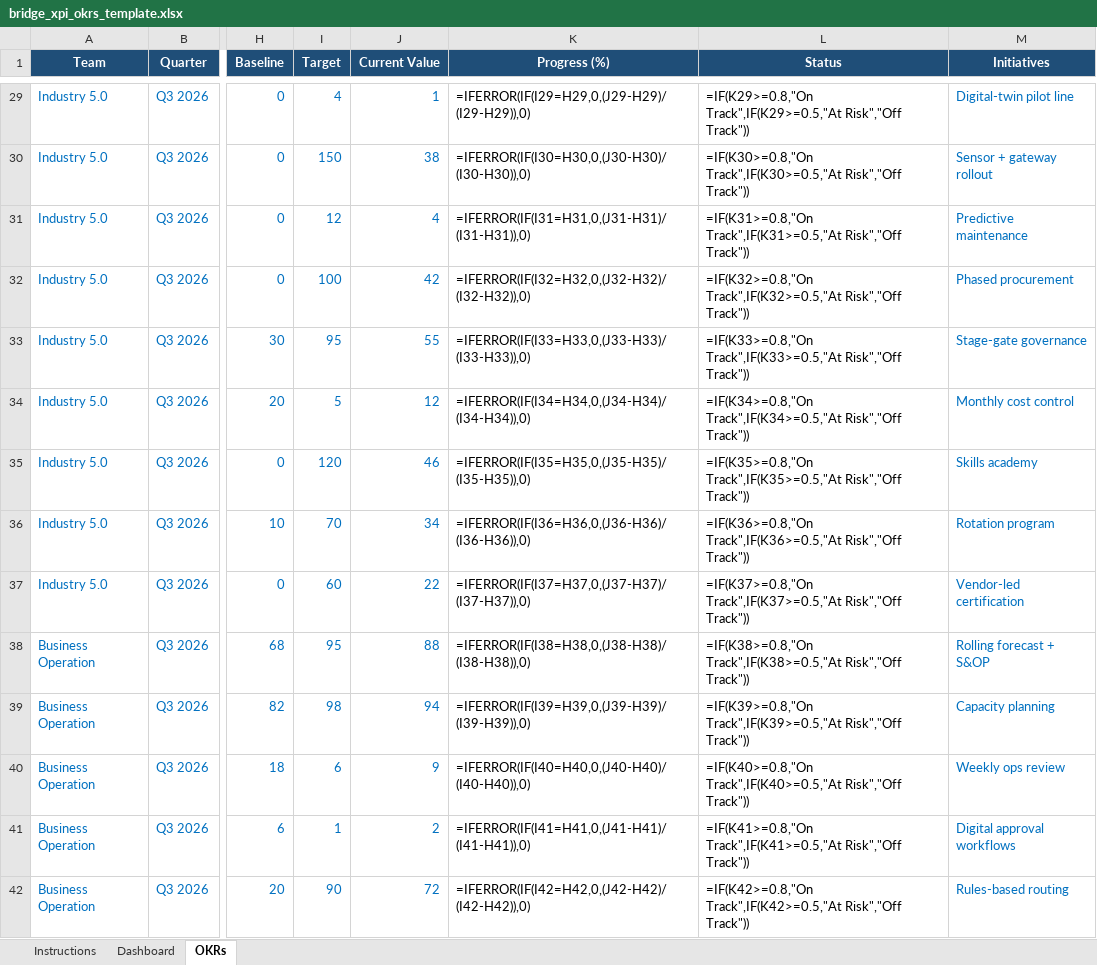
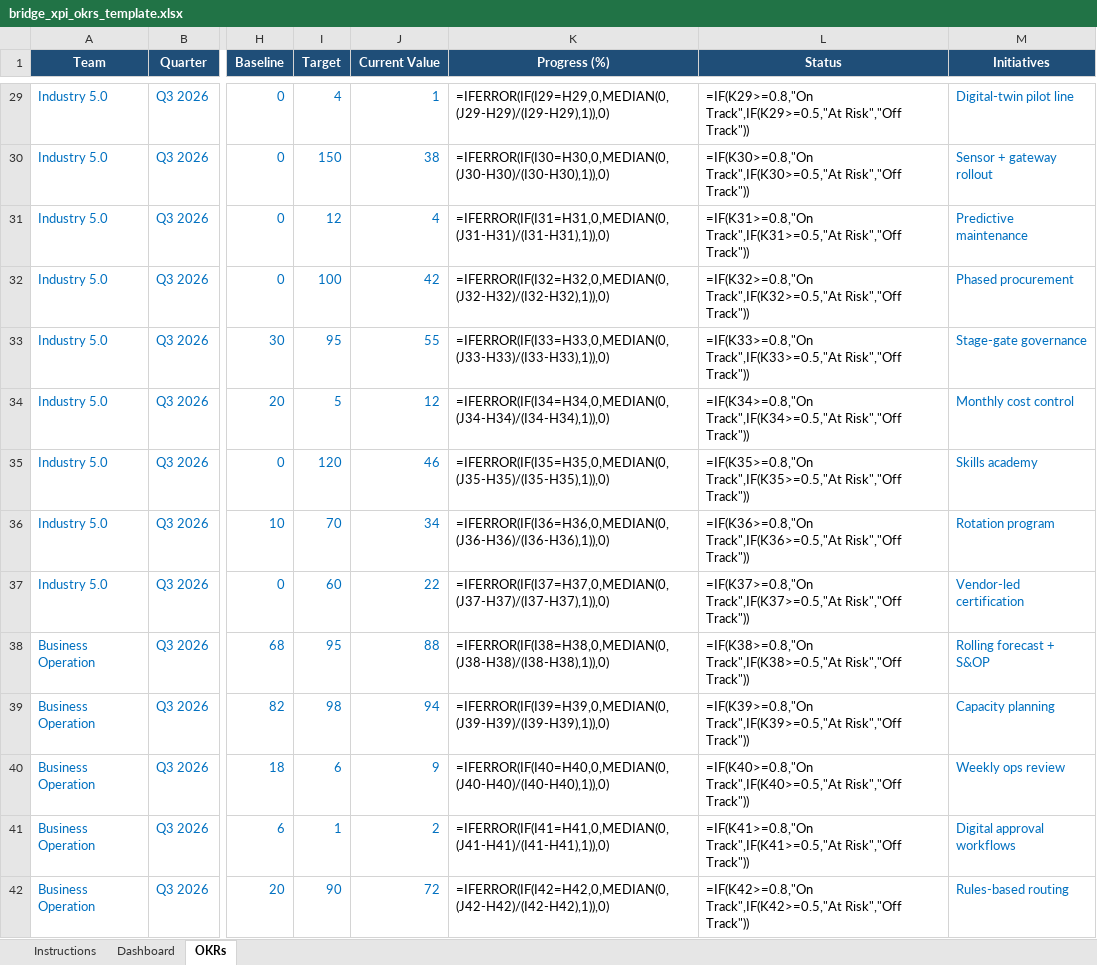
Before and after one commit to 4waiz/bridge-workspace, an Excel workbook: packages/frontend/core/public/okr/bridge_xpi_okrs_template.xlsx, sheet OKRs, drawn as a sheet; only a part is shown, gaps mark what is left out; values as stored, in another font and other column widths than the file's, no borders; formulas are shown in place of their values; conditional formats not drawn; the diff covers the shown part only; the diff names each change by its address in the sheet, - before the commit and + after, or states it on an @@ line.

```diff
--- a/packages/frontend/core/public/okr/bridge_xpi_okrs_template.xlsx (sheet OKRs)
+++ b/packages/frontend/core/public/okr/bridge_xpi_okrs_template.xlsx (sheet OKRs)
-K29 (Progress (%)): =IFERROR(IF(I29=H29,0,(J29-H29)/(I29-H29)),0)
+K29 (Progress (%)): =IFERROR(IF(I29=H29,0,MEDIAN(0,(J29-H29)/(I29-H29),1)),0)
-K30 (Progress (%)): =IFERROR(IF(I30=H30,0,(J30-H30)/(I30-H30)),0)
+K30 (Progress (%)): =IFERROR(IF(I30=H30,0,MEDIAN(0,(J30-H30)/(I30-H30),1)),0)
-K31 (Progress (%)): =IFERROR(IF(I31=H31,0,(J31-H31)/(I31-H31)),0)
+K31 (Progress (%)): =IFERROR(IF(I31=H31,0,MEDIAN(0,(J31-H31)/(I31-H31),1)),0)
-K32 (Progress (%)): =IFERROR(IF(I32=H32,0,(J32-H32)/(I32-H32)),0)
+K32 (Progress (%)): =IFERROR(IF(I32=H32,0,MEDIAN(0,(J32-H32)/(I32-H32),1)),0)
-K33 (Progress (%)): =IFERROR(IF(I33=H33,0,(J33-H33)/(I33-H33)),0)
+K33 (Progress (%)): =IFERROR(IF(I33=H33,0,MEDIAN(0,(J33-H33)/(I33-H33),1)),0)
-K34 (Progress (%)): =IFERROR(IF(I34=H34,0,(J34-H34)/(I34-H34)),0)
+K34 (Progress (%)): =IFERROR(IF(I34=H34,0,MEDIAN(0,(J34-H34)/(I34-H34),1)),0)
-K35 (Progress (%)): =IFERROR(IF(I35=H35,0,(J35-H35)/(I35-H35)),0)
+K35 (Progress (%)): =IFERROR(IF(I35=H35,0,MEDIAN(0,(J35-H35)/(I35-H35),1)),0)
-K36 (Progress (%)): =IFERROR(IF(I36=H36,0,(J36-H36)/(I36-H36)),0)
+K36 (Progress (%)): =IFERROR(IF(I36=H36,0,MEDIAN(0,(J36-H36)/(I36-H36),1)),0)
-K37 (Progress (%)): =IFERROR(IF(I37=H37,0,(J37-H37)/(I37-H37)),0)
+K37 (Progress (%)): =IFERROR(IF(I37=H37,0,MEDIAN(0,(J37-H37)/(I37-H37),1)),0)
-K38 (Progress (%)): =IFERROR(IF(I38=H38,0,(J38-H38)/(I38-H38)),0)
+K38 (Progress (%)): =IFERROR(IF(I38=H38,0,MEDIAN(0,(J38-H38)/(I38-H38),1)),0)
-K39 (Progress (%)): =IFERROR(IF(I39=H39,0,(J39-H39)/(I39-H39)),0)
+K39 (Progress (%)): =IFERROR(IF(I39=H39,0,MEDIAN(0,(J39-H39)/(I39-H39),1)),0)
-K40 (Progress (%)): =IFERROR(IF(I40=H40,0,(J40-H40)/(I40-H40)),0)
+K40 (Progress (%)): =IFERROR(IF(I40=H40,0,MEDIAN(0,(J40-H40)/(I40-H40),1)),0)
-K41 (Progress (%)): =IFERROR(IF(I41=H41,0,(J41-H41)/(I41-H41)),0)
+K41 (Progress (%)): =IFERROR(IF(I41=H41,0,MEDIAN(0,(J41-H41)/(I41-H41),1)),0)
-K42 (Progress (%)): =IFERROR(IF(I42=H42,0,(J42-H42)/(I42-H42)),0)
+K42 (Progress (%)): =IFERROR(IF(I42=H42,0,MEDIAN(0,(J42-H42)/(I42-H42),1)),0)
```
Also changed, not shown: 49 edited cells elsewhere in this sheet, bridge_xpi_okrs.xlsx, 7 other files.
